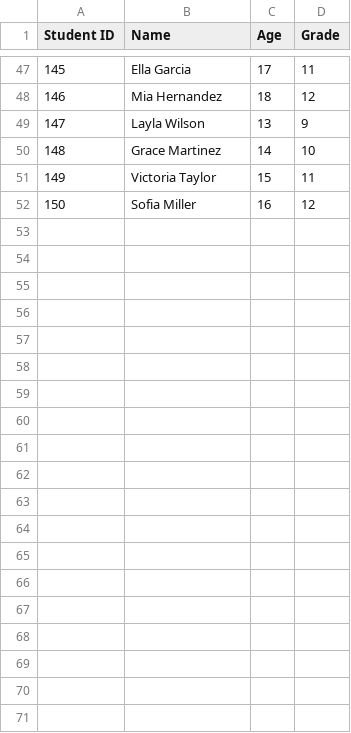
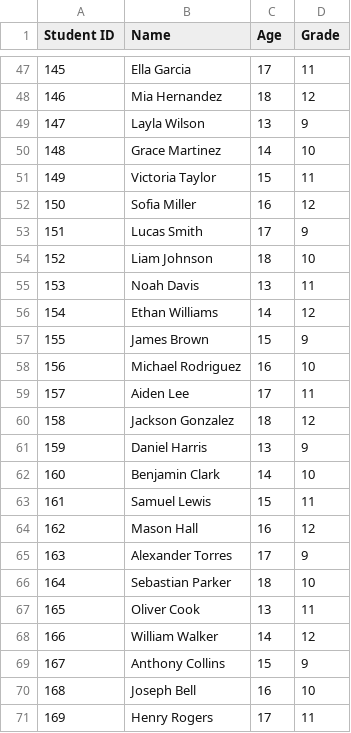
Before and after one commit to emanfj/School-Record-Management-System, a CSV file: university-record-management/university-record-management/students.csv, drawn as a sheet; only a part is shown, gaps mark what is left out; the diff covers the shown part only; the diff names each change by its address in the sheet, - before the commit and + after, or states it on an @@ line.

```diff
--- a/university-record-management/university-record-management/students.csv
+++ b/university-record-management/university-record-management/students.csv
+row 53: 151 | Lucas Smith | 17 | 9
+row 54: 152 | Liam Johnson | 18 | 10
+row 55: 153 | Noah Davis | 13 | 11
+row 56: 154 | Ethan Williams | 14 | 12
+row 57: 155 | James Brown | 15 | 9
+row 58: 156 | Michael Rodriguez | 16 | 10
+row 59: 157 | Aiden Lee | 17 | 11
+row 60: 158 | Jackson Gonzalez | 18 | 12
+row 61: 159 | Daniel Harris | 13 | 9
+row 62: 160 | Benjamin Clark | 14 | 10
+row 63: 161 | Samuel Lewis | 15 | 11
+row 64: 162 | Mason Hall | 16 | 12
+row 65: 163 | Alexander Torres | 17 | 9
+row 66: 164 | Sebastian Parker | 18 | 10
+row 67: 165 | Oliver Cook | 13 | 11
+row 68: 166 | William Walker | 14 | 12
+row 69: 167 | Anthony Collins | 15 | 9
+row 70: 168 | Joseph Bell | 16 | 10
+row 71: 169 | Henry Rogers | 17 | 11
```
Also changed, not shown: 26 added rows elsewhere in this file, 10 other files.
